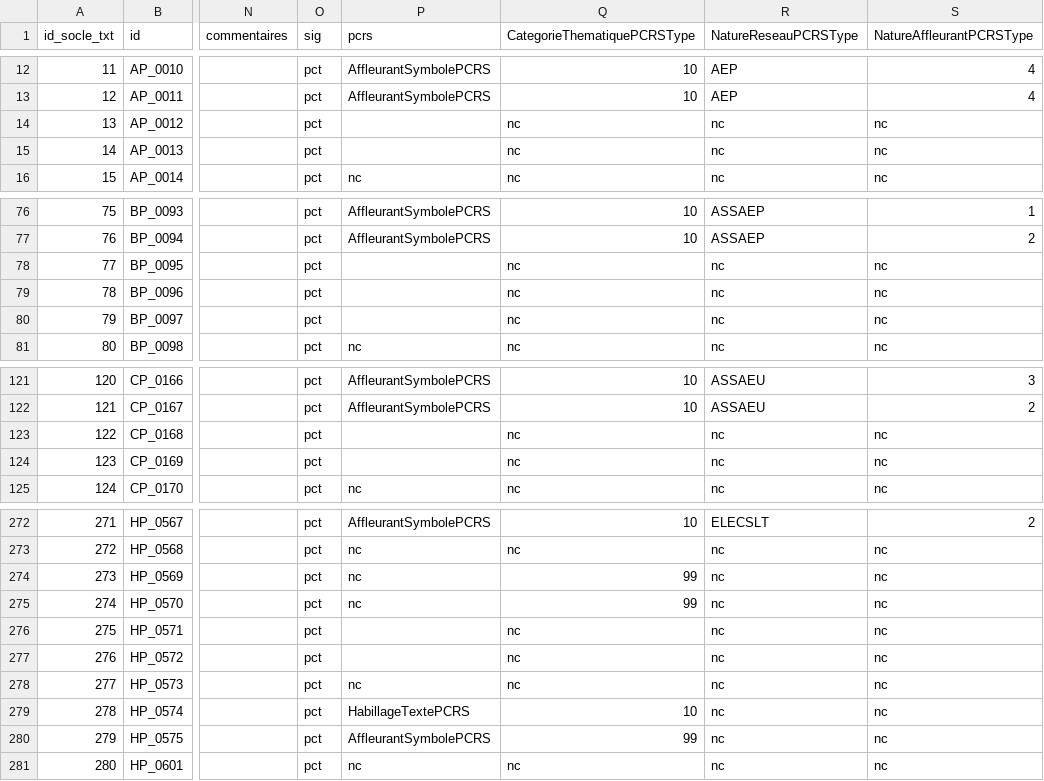
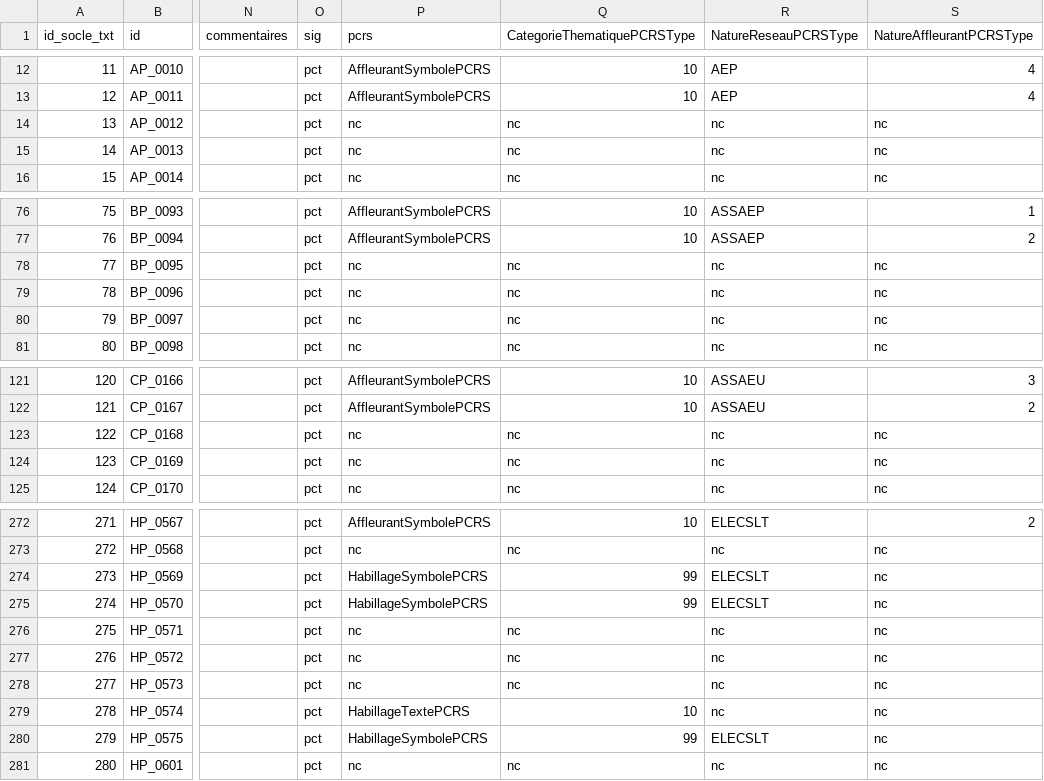
Before and after one commit to geobretagne/standard-topographique, a CSV file: nomenclature/standard_topographique_nomenclature.csv, drawn as a sheet; only a part is shown, gaps mark what is left out; the diff covers the shown part only; the diff names each change by its address in the sheet, - before the commit and + after, or states it on an @@ line.

```diff
--- a/nomenclature/standard_topographique_nomenclature.csv
+++ b/nomenclature/standard_topographique_nomenclature.csv
-P14:P15 (pcrs): (empty)
+P14:P15 (pcrs): nc
-P78:P80 (pcrs): (empty)
+P78:P80 (pcrs): nc
-P123:P124 (pcrs): (empty)
+P123:P124 (pcrs): nc
-P274:P275 (pcrs): nc
+P274:P275 (pcrs): HabillageSymbolePCRS
-R274:R275 (NatureReseauPCRSType): nc
+R274:R275 (NatureReseauPCRSType): ELECSLT
-P276:P277 (pcrs): (empty)
+P276:P277 (pcrs): nc
-P280 (pcrs): AffleurantSymbolePCRS
+P280 (pcrs): HabillageSymbolePCRS
-R280 (NatureReseauPCRSType): nc
+R280 (NatureReseauPCRSType): ELECSLT
```
Also changed, not shown: 14 edited cells elsewhere in this file, 10 other files.
